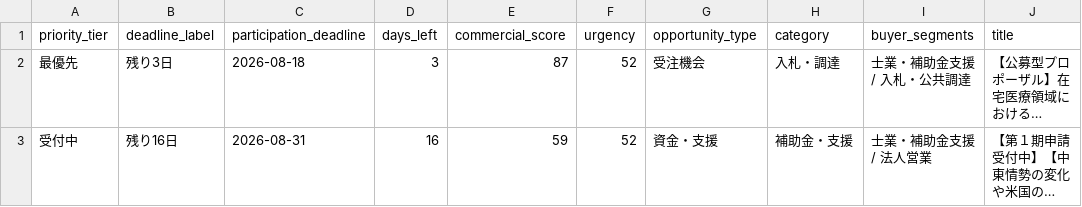
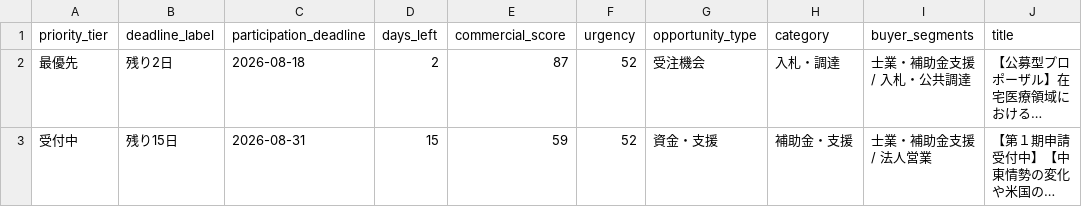
Before and after one commit to yokohama-change/yokohama-change, a CSV file: docs/data/open_now.csv, drawn as a sheet; only a part is shown; long unchanged cells end in …; the diff names each change by its address in the sheet, - before the commit and + after, or states it on an @@ line.

```diff
--- a/docs/data/open_now.csv
+++ b/docs/data/open_now.csv
-B2 (deadline_label): 残り3日
+B2 (deadline_label): 残り2日
-D2 (days_left): 3
+D2 (days_left): 2
-B3 (deadline_label): 残り16日
+B3 (deadline_label): 残り15日
-D3 (days_left): 16
+D3 (days_left): 15
```
Also changed, not shown: docs/data/leads.csv, 9 other files.
